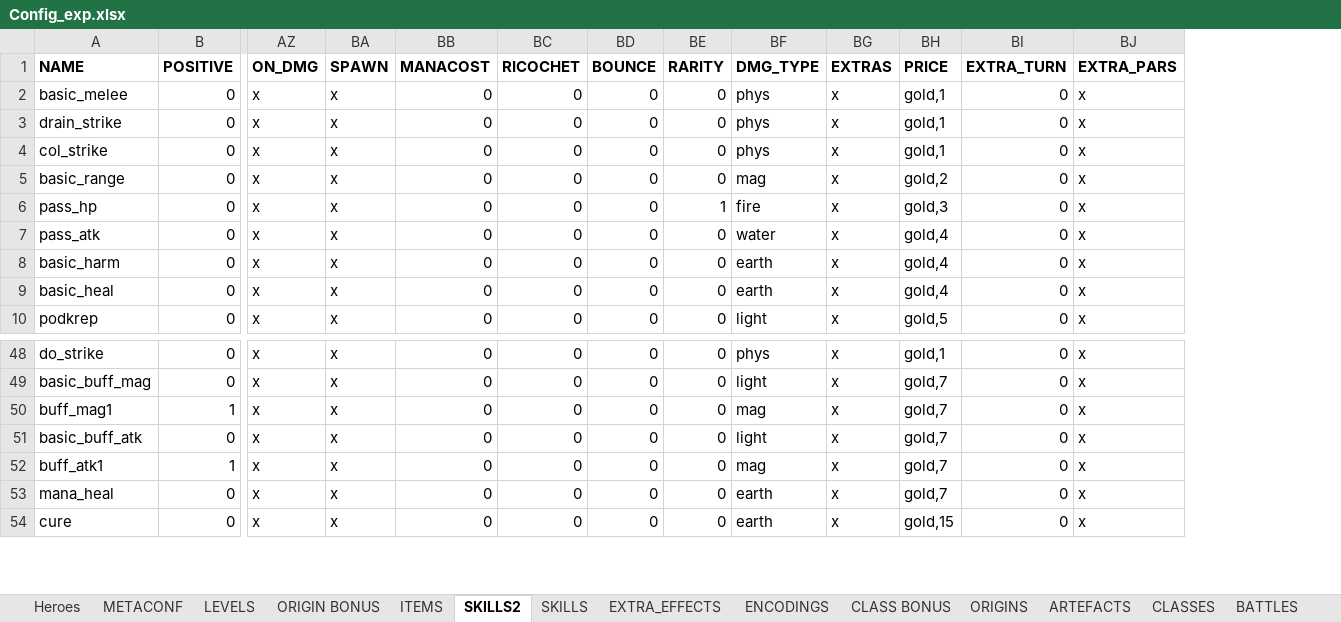
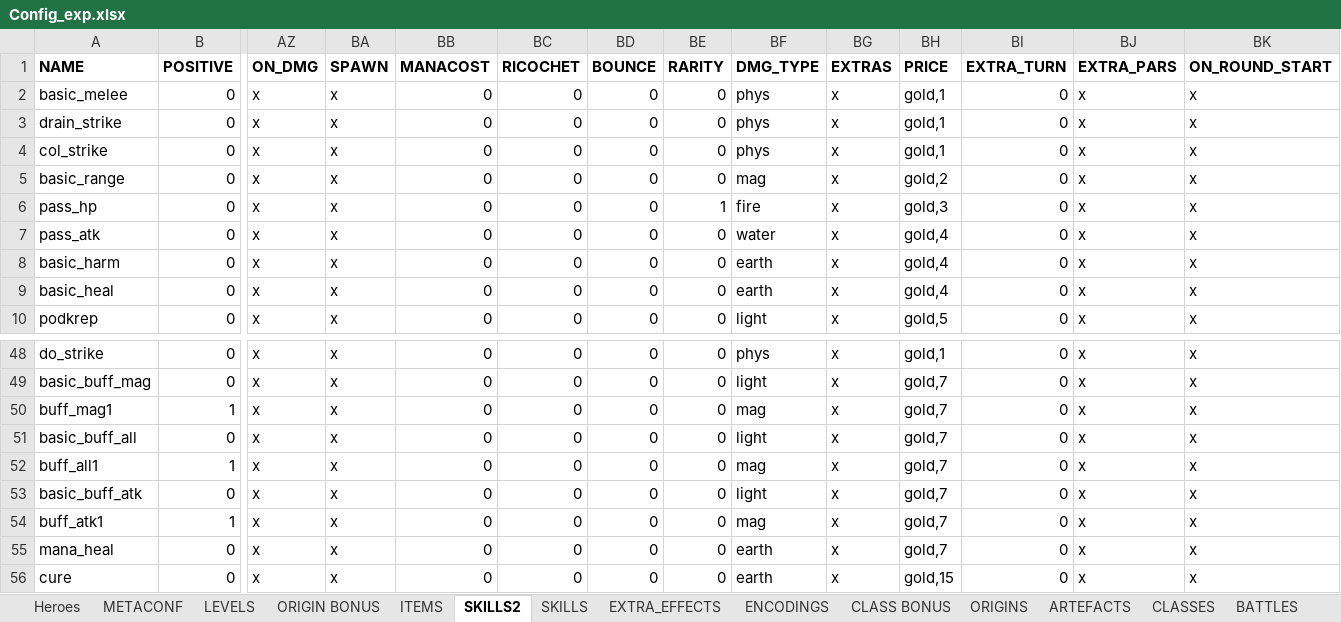
Before and after one commit to uberbax/AllForOne, an Excel workbook: Assets/StreamingAssets/Config_exp.xlsx, sheet SKILLS2, drawn as a sheet; only a part is shown, gaps mark what is left out; values as stored, in another font and other column widths than the file's, no borders; rows hold the shown columns only; the diff names each change by its address in the sheet, - before the commit and + after, or states it on an @@ line.

```diff
--- a/Assets/StreamingAssets/Config_exp.xlsx (sheet SKILLS2)
+++ b/Assets/StreamingAssets/Config_exp.xlsx (sheet SKILLS2)
+column BK (ON_ROUND_START), rows 2-10: all x; rows 48-50: all x; rows 53-56: all x
+row 51: basic_buff_all | 0 | x | x | 0 | 0 | 0 | 0 | light | x | gold,7 | 0 | x | x
+row 52: buff_all1 | 1 | x | x | 0 | 0 | 0 | 0 | mag | x | gold,7 | 0 | x | x
```
Also changed, not shown: sheet ITEMS, 6 other files.
